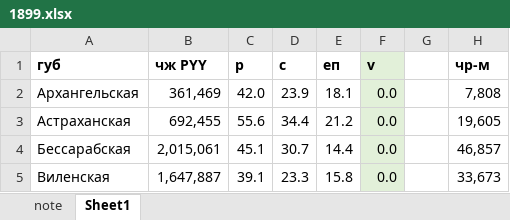
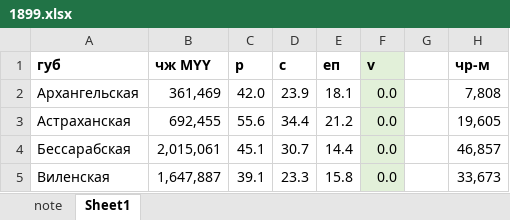
Before and after one commit to oboguev/RTSS, an Excel workbook: rtss-pre1917/src/main/resources/csk-dvizhenie-evropriskoi-chasti-rossii/year-volumes/1899.xlsx, sheet Sheet1, drawn as a sheet; only a part is shown; values as stored, in another font and other column widths than the file's, no borders; the diff names each change by its address in the sheet, - before the commit and + after, or states it on an @@ line.

```diff
--- a/rtss-pre1917/src/main/resources/csk-dvizhenie-evropriskoi-chasti-rossii/year-volumes/1899.xlsx (sheet Sheet1)
+++ b/rtss-pre1917/src/main/resources/csk-dvizhenie-evropriskoi-chasti-rossii/year-volumes/1899.xlsx (sheet Sheet1)
-B1: чж PYY
+B1: чж MYY
```
Also changed, not shown: rtss-pre1917/src/main/resources/csk-dvizhenie-evropriskoi-chasti-rossii/year-volumes/1897.xlsx, rtss-pre1917/src/main/resources/csk-dvizhenie-evropriskoi-chasti-rossii/year-volumes/1900.xlsx, 6 other files.
